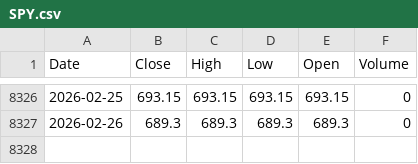
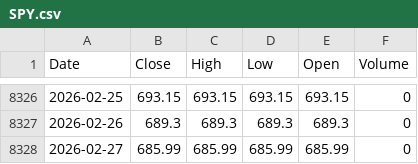
Before and after one commit to kittycapital/spy-valuation, a CSV file: data/SPY.csv, drawn as a sheet; only a part is shown, gaps mark what is left out; the diff names each change by its address in the sheet, - before the commit and + after, or states it on an @@ line.

```diff
--- a/data/SPY.csv
+++ b/data/SPY.csv
+row 8328: 2026-02-27 | 685.99 | 685.99 | 685.99 | 685.99 | 0
```
Also changed, not shown: 1 other file.
